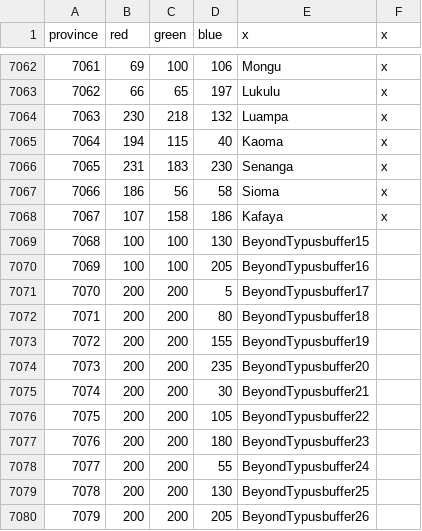
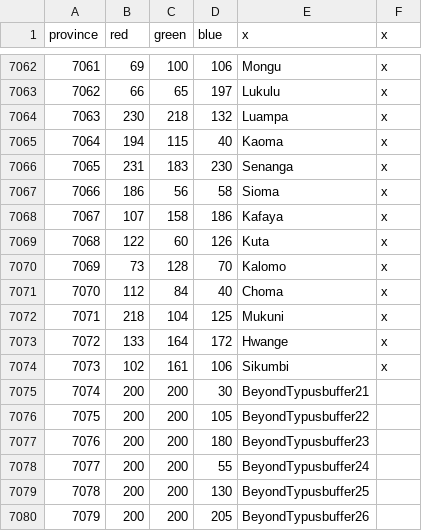
Before and after one commit to AlejandroGiner/Lux-in-Tenebris, a CSV file: map/definition.csv, drawn as a sheet; only a part is shown, gaps mark what is left out.

```diff
--- a/map/definition.csv
+++ b/map/definition.csv
@@ -7068,8 +7068,8 @@ province;red;green;blue;x;x
 7067;107;158;186;Kafaya;x
-7068;100;100;130;BeyondTypusbuffer15
-7069;100;100;205;BeyondTypusbuffer16
-7070;200;200;5;BeyondTypusbuffer17
-7071;200;200;80;BeyondTypusbuffer18
-7072;200;200;155;BeyondTypusbuffer19
-7073;200;200;235;BeyondTypusbuffer20
+7068;122;60;126;Kuta;x
+7069;73;128;70;Kalomo;x
+7070;112;84;40;Choma;x
+7071;218;104;125;Mukuni;x
+7072;133;164;172;Hwange;x
+7073;102;161;106;Sikumbi;x
 7074;200;200;30;BeyondTypusbuffer21
```
Also changed, not shown: 21 other files.
